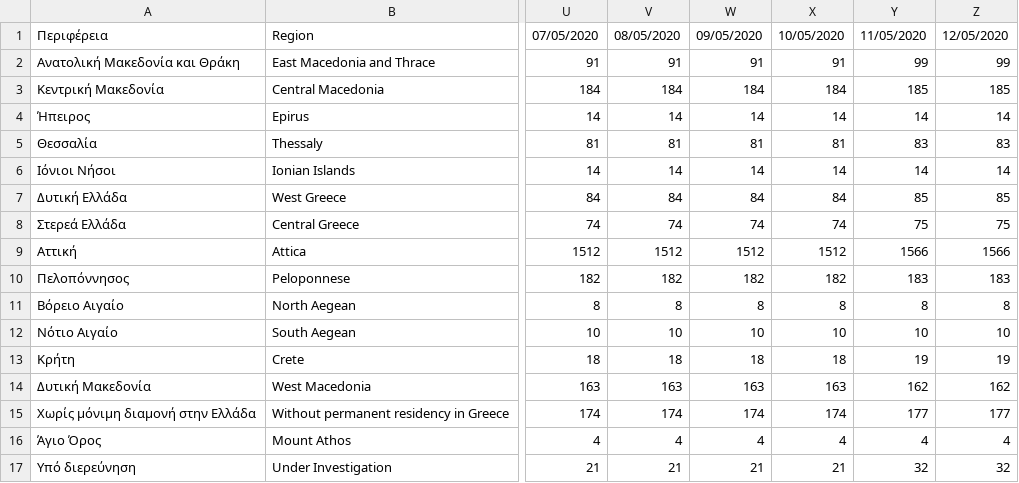
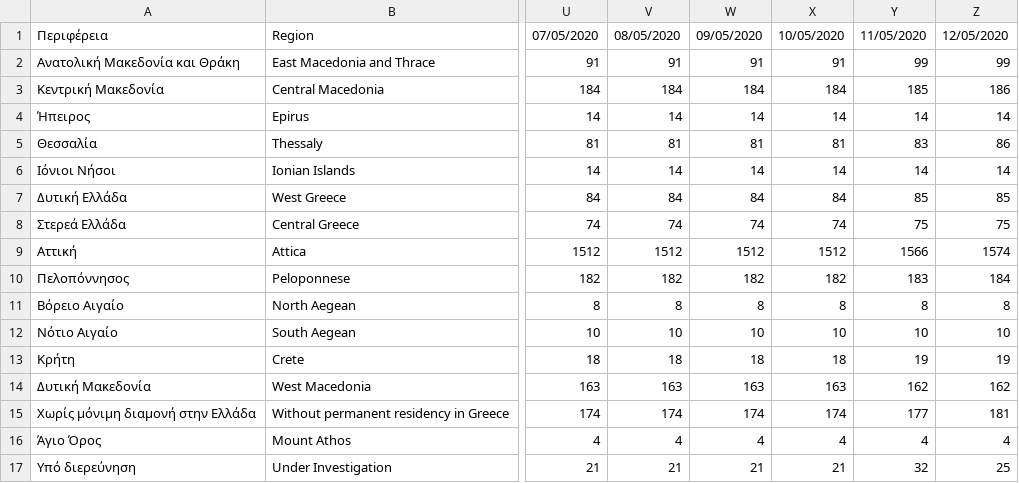
Before and after one commit to Covid-19-Response-Greece/covid19-greece-api, a CSV file: data/greece/isMOOD/cases_by_region_timeline.csv, drawn as a sheet; only a part is shown, gaps mark what is left out; the diff names each change by its address in the sheet, - before the commit and + after, or states it on an @@ line.

```diff
--- a/data/greece/isMOOD/cases_by_region_timeline.csv
+++ b/data/greece/isMOOD/cases_by_region_timeline.csv
-Z3: 185
+Z3: 186
-Z5: 83
+Z5: 86
-Z9: 1566
+Z9: 1574
-Z10: 183
+Z10: 184
-Z15: 177
+Z15: 181
-Z17: 32
+Z17: 25
```
Also changed, not shown: data/greece/iMEdD-Lab/greece.csv, data/greece/iMEdD-Lab/greeceTimeline.csv, 7 other files.
